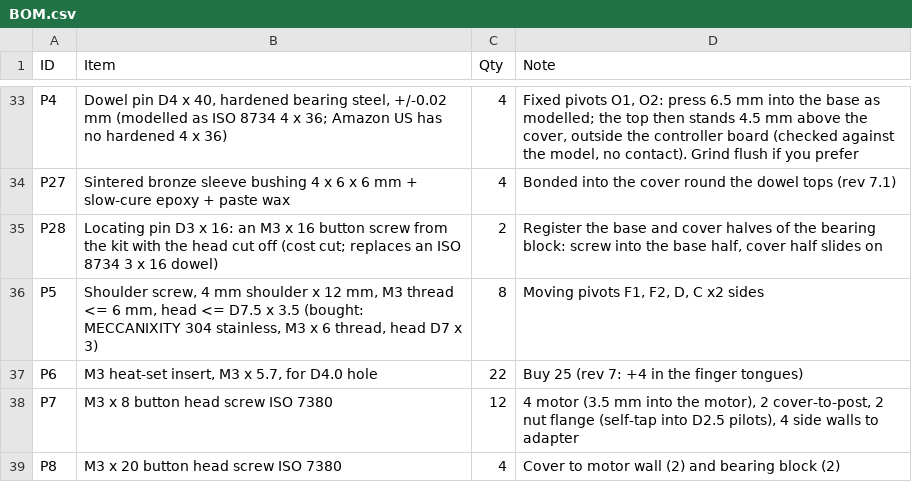
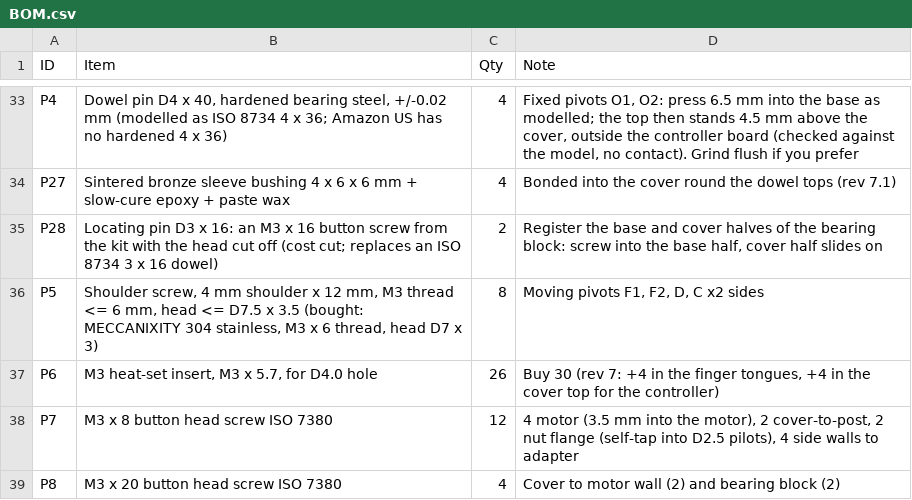
Before and after one commit to anuragbhandari-eng/Gripper_V2, a CSV file: gripper_fabrication_rev7/BOM.csv, drawn as a sheet; only a part is shown, gaps mark what is left out.

```diff
--- a/gripper_fabrication_rev7/BOM.csv
+++ b/gripper_fabrication_rev7/BOM.csv
@@ -36,3 +36,3 @@ P28,Locating pin D3 x 16: an M3 x 16 button screw from the kit with the head cut
 P5,"Shoulder screw, 4 mm shoulder x 12 mm, M3 thread <= 6 mm, head <= D7.5 x 3.5 (bought: MECCANIXITY 304 stainless, M3 x 6 thread, head D7 x 3)",8,"Moving pivots F1, F2, D, C x2 sides"
-P6,"M3 heat-set insert, M3 x 5.7, for D4.0 hole",22,Buy 25 (rev 7: +4 in the finger tongues)
+P6,"M3 heat-set insert, M3 x 5.7, for D4.0 hole",26,"Buy 30 (rev 7: +4 in the finger tongues, +4 in the cover top for the controller)"
 P7,M3 x 8 button head screw ISO 7380,12,"4 motor (3.5 mm into the motor), 2 cover-to-post, 2 nut flange (self-tap into D2.5 pilots), 4 side walls to adapter"
```
Also changed, not shown: 5 other files.
